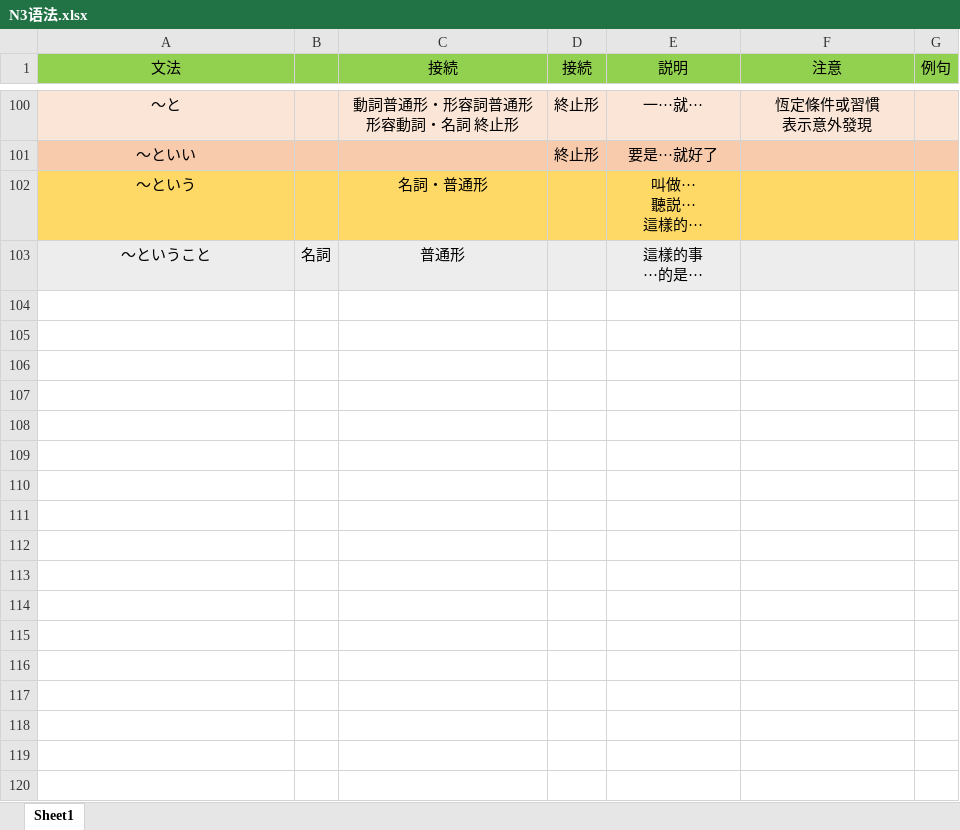
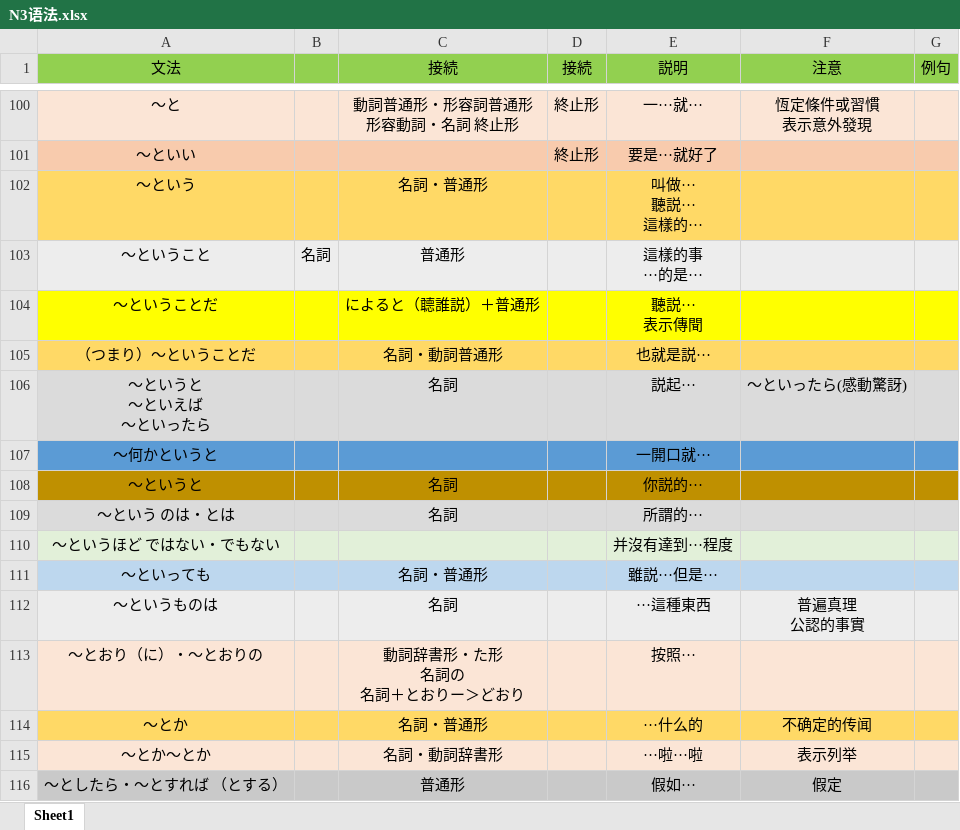
Before and after one commit to wangpiqi/JapaneseLearn, an Excel workbook: 语法/N3语法.xlsx, sheet Sheet1, drawn as a sheet; only a part is shown, gaps mark what is left out; values as stored, in another font and other column widths than the file's, no borders; ↵ is a line break in a cell; the diff names each change by its address in the sheet, - before the commit and + after, or states it on an @@ line.

Commit message:
233333

```diff
--- a/语法/N3语法.xlsx (sheet Sheet1)
+++ b/语法/N3语法.xlsx (sheet Sheet1)
+row 104: ～ということだ |  | によると（聼誰説）＋普通形 |  | 聽説··· ↵ 表示傳聞
+row 105: （つまり）～ということだ |  | 名詞・動詞普通形 |  | 也就是説···
+row 106: ～というと ↵ ～といえば ↵ ～といったら |  | 名詞 |  | 説起··· | ～といったら(感動驚訝)
+row 107: ～何かというと |  |  |  | 一開口就···
+row 108: ～というと |  | 名詞 |  | 你説的···
+row 109: ～という のは・とは |  | 名詞 |  | 所謂的···
+row 110: ～というほど ではない・でもない |  |  |  | 并沒有達到···程度
+row 111: ～といっても |  | 名詞・普通形 |  | 雖説···但是···
+row 112: ～というものは |  | 名詞 |  | ···這種東西 | 普遍真理 ↵ 公認的事實
+row 113: ～とおり（に）・～とおりの |  | 動詞辞書形・た形 ↵ 名詞の ↵ 名詞＋とおりー＞どおり |  | 按照···
+row 114: ～とか |  | 名詞・普通形 |  | ···什么的 | 不确定的传闻
+row 115: ～とか～とか |  | 名詞・動詞辞書形 |  | ···啦···啦 | 表示列举
+row 116: ～としたら・～とすれば （とする） |  | 普通形 |  | 假如··· | 假定
```
